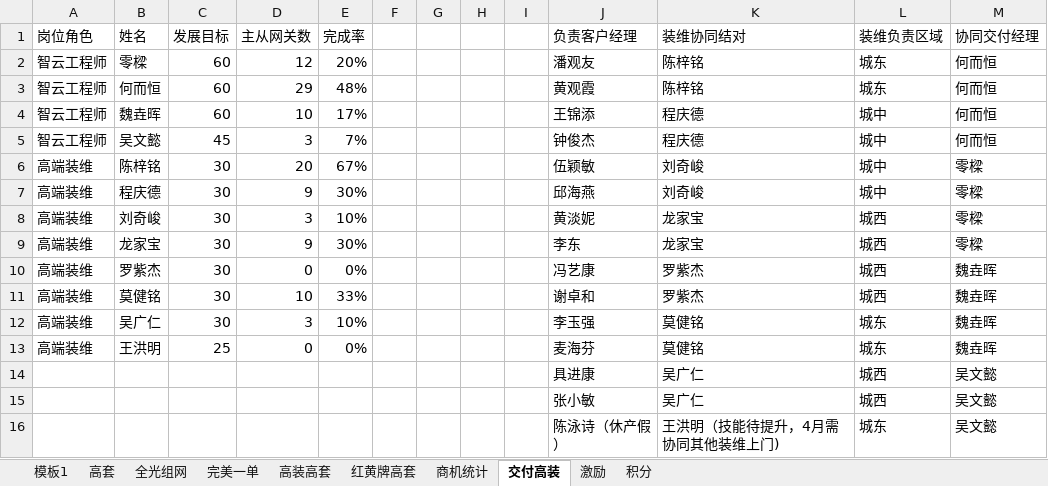
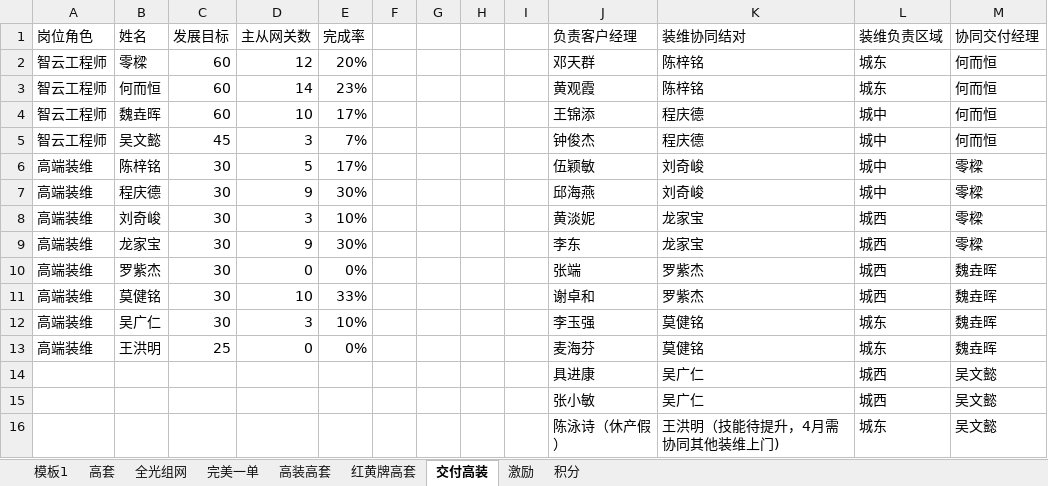
Before and after one commit to sklmth/morning_report, an Excel workbook: assets/早会五张表.xlsx, sheet 交付高装, drawn as a sheet; values as stored, in another font and other column widths than the file's, no borders; the diff names each change by its address in the sheet, - before the commit and + after, or states it on an @@ line.

```diff
--- a/assets/早会五张表.xlsx (sheet 交付高装)
+++ b/assets/早会五张表.xlsx (sheet 交付高装)
-sheet tab: 商机统计
-J2 (负责客户经理): 潘观友
+J2 (负责客户经理): 邓天群
-D3 (主从网关数): 29
+D3 (主从网关数): 14
-E3 (完成率): 48%
+E3 (完成率): 23%
-D6 (主从网关数): 20
+D6 (主从网关数): 5
-E6 (完成率): 67%
+E6 (完成率): 17%
-J10 (负责客户经理): 冯艺康
+J10 (负责客户经理): 张端
```
Also changed, not shown: sheet 模板1, sheet 红黄牌高套, sheet 全光组网, sheet 激励, sheet 高套, sheet 完美一单, formulas that keep their value, 3 other files.
